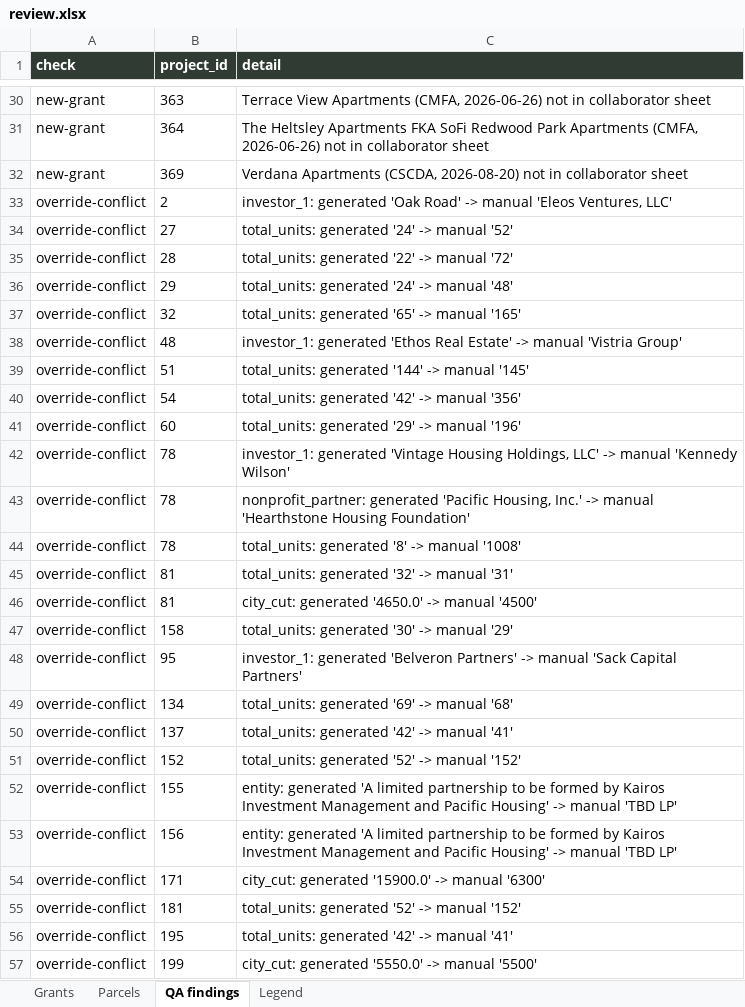
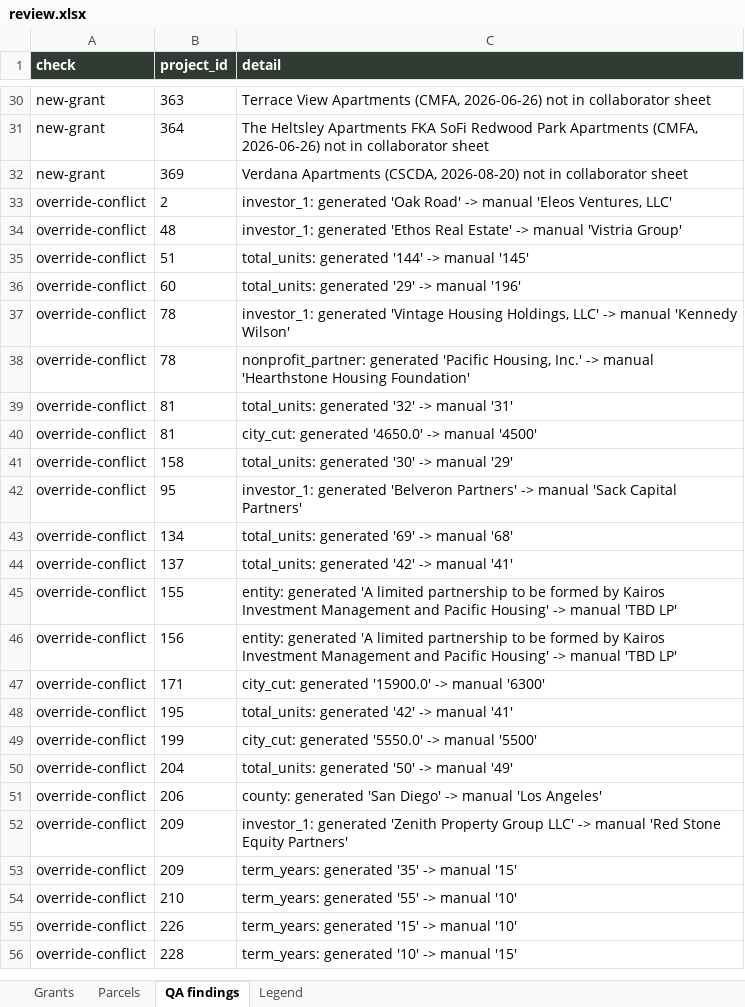
Before and after one commit to adghayes/jpa-welfare-exemptions, an Excel workbook: output/dataset/review.xlsx, sheet QA findings, drawn as a sheet; only a part is shown, gaps mark what is left out; the shorter side is filled out with more unchanged rows; values as stored, in another font and other column widths than the file's, no borders; the diff names each change by its address in the sheet, - before the commit and + after, or states it on an @@ line.

```diff
--- a/output/dataset/review.xlsx (sheet QA findings)
+++ b/output/dataset/review.xlsx (sheet QA findings)
-row 34: override-conflict | 27 | total_units: generated '24' -> manual '52'
-row 35: override-conflict | 28 | total_units: generated '22' -> manual '72'
-row 36: override-conflict | 29 | total_units: generated '24' -> manual '48'
-row 37: override-conflict | 32 | total_units: generated '65' -> manual '165'
-row 40: override-conflict | 54 | total_units: generated '42' -> manual '356'
-row 44: override-conflict | 78 | total_units: generated '8' -> manual '1008'
-row 51: override-conflict | 152 | total_units: generated '52' -> manual '152'
-row 55: override-conflict | 181 | total_units: generated '52' -> manual '152'
```
Also changed, not shown: sheet Grants, 7 other files.
